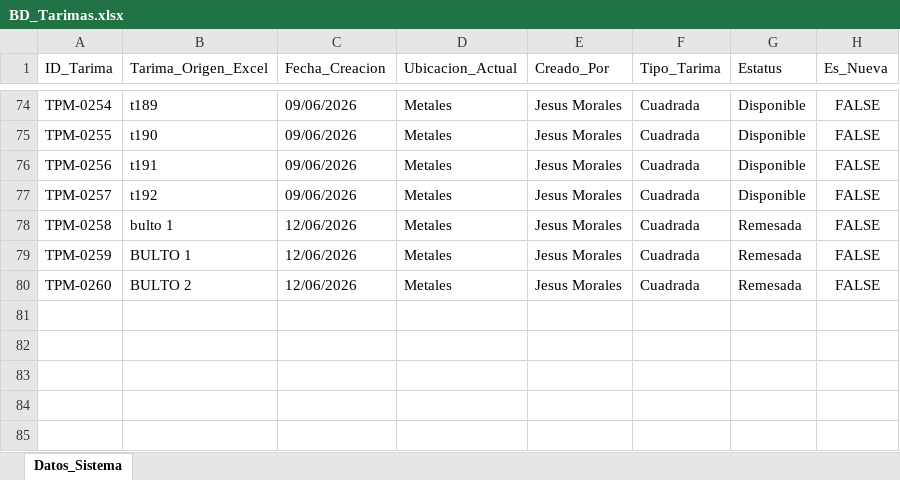
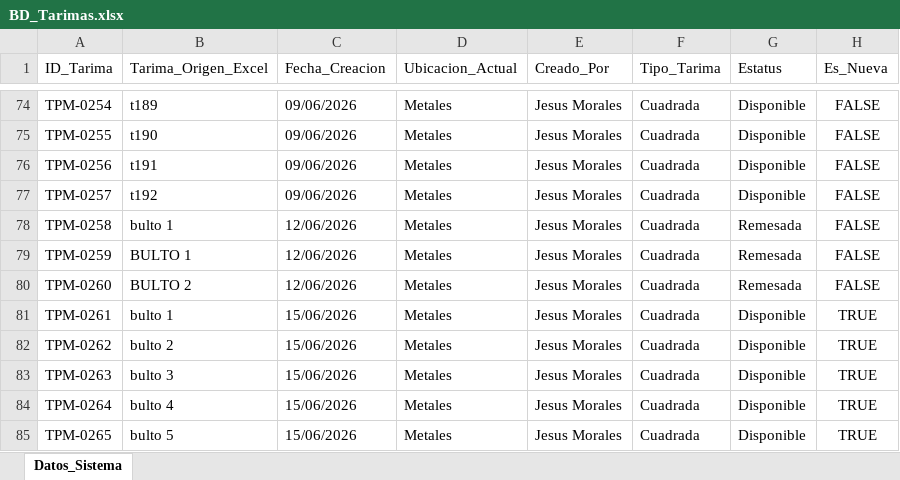
Before and after one commit to jesusalbertomoraleslopez-byte/remisiones-de-materiales, an Excel workbook: BD_Tarimas.xlsx, sheet Datos_Sistema, drawn as a sheet; only a part is shown, gaps mark what is left out; values as stored, in another font and other column widths than the file's, no borders; the diff names each change by its address in the sheet, - before the commit and + after, or states it on an @@ line.

Commit message:
Sincronizacion App: BD_Tarimas.xlsx

```diff
--- a/BD_Tarimas.xlsx (sheet Datos_Sistema)
+++ b/BD_Tarimas.xlsx (sheet Datos_Sistema)
+row 81: TPM-0261 | bulto 1 | 15/06/2026 | Metales | Jesus Morales | Cuadrada | Disponible | TRUE
+row 82: TPM-0262 | bulto 2 | 15/06/2026 | Metales | Jesus Morales | Cuadrada | Disponible | TRUE
+row 83: TPM-0263 | bulto 3 | 15/06/2026 | Metales | Jesus Morales | Cuadrada | Disponible | TRUE
+row 84: TPM-0264 | bulto 4 | 15/06/2026 | Metales | Jesus Morales | Cuadrada | Disponible | TRUE
+row 85: TPM-0265 | bulto 5 | 15/06/2026 | Metales | Jesus Morales | Cuadrada | Disponible | TRUE
```
